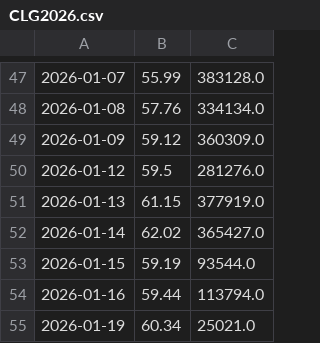
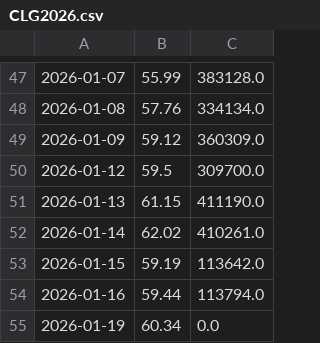
Before and after one commit to malobouygues/Oil, a CSV file: wti_m1_m2_spreads/data/CLG2026.csv, drawn as a sheet; only a part is shown, gaps mark what is left out.

```diff
--- a/wti_m1_m2_spreads/data/CLG2026.csv
+++ b/wti_m1_m2_spreads/data/CLG2026.csv
@@ -49,7 +49,7 @@
 2026-01-09,59.12,360309.0
-2026-01-12,59.5,281276.0
-2026-01-13,61.15,377919.0
-2026-01-14,62.02,365427.0
-2026-01-15,59.19,93544.0
+2026-01-12,59.5,309700.0
+2026-01-13,61.15,411190.0
+2026-01-14,62.02,410261.0
+2026-01-15,59.19,113642.0
 2026-01-16,59.44,113794.0
-2026-01-19,60.34,25021.0
+2026-01-19,60.34,0.0
```
Also changed, not shown: wti_m1_m2_spreads/data/CLH2026.csv, wti_m1_m2_spreads/data/CLJ2026.csv, 5 other files.
